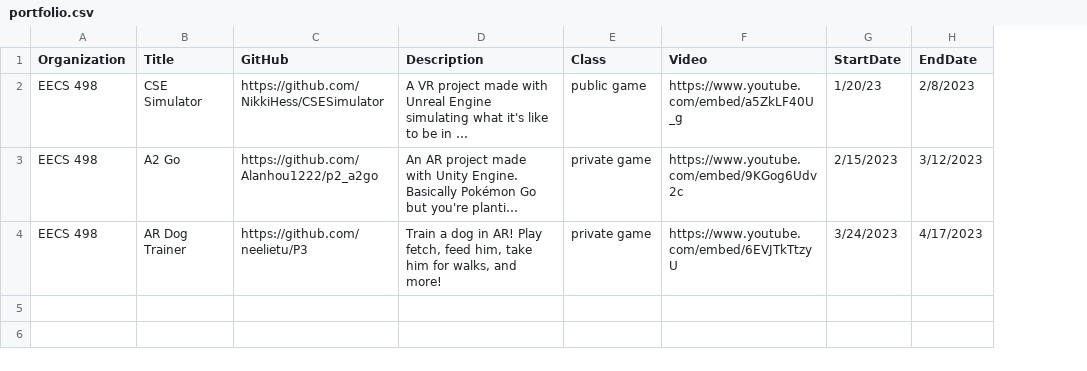
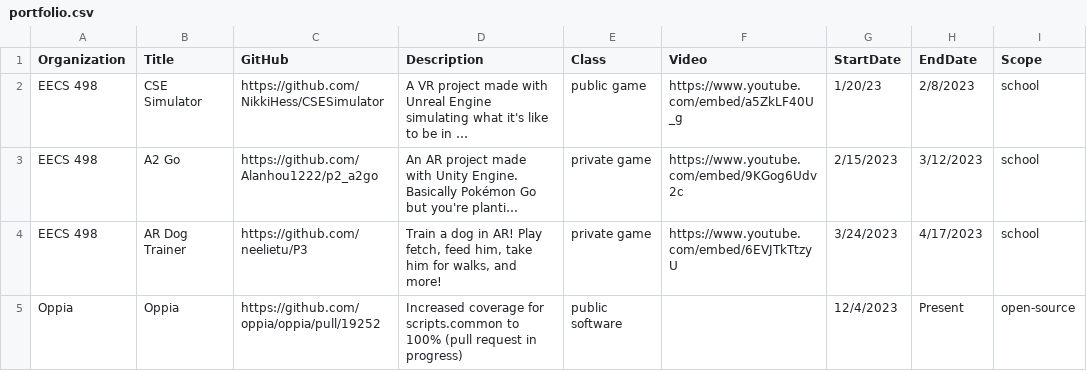
Before and after one commit to NikkiHess/nkhess.com, a CSV file: portfolio/portfolio.csv, drawn as a sheet; long unchanged cells end in …; the diff names each change by its address in the sheet, - before the commit and + after, or states it on an @@ line.

Commit message:
Updated portfolio, began Scope support

```diff
--- a/portfolio/portfolio.csv
+++ b/portfolio/portfolio.csv
+column I (Scope), rows 2-4: all school
+row 5: Oppia | Oppia | https://github.com/oppia/oppia/pull/19252 | Increased coverage for scripts.common to 100% (pull request in progress) | public software |  | 12/4/2023 | Present | open-source
```
Also changed, not shown: 1 other file.
